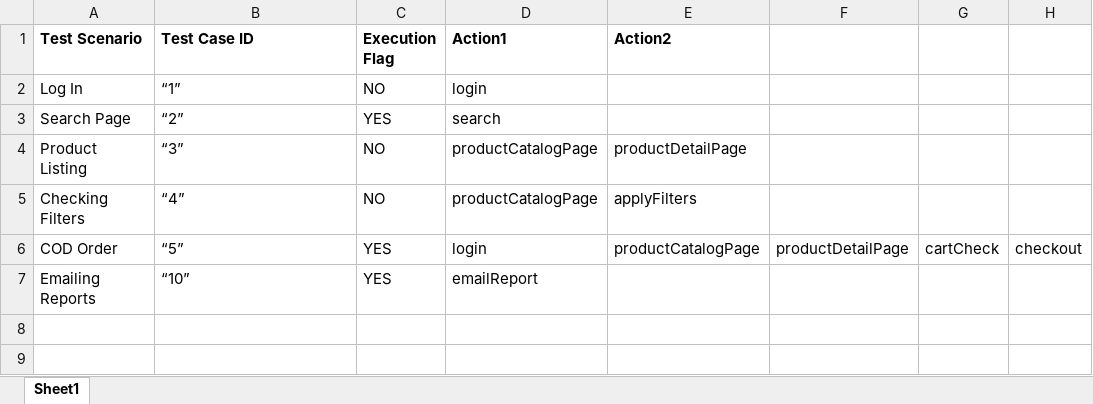
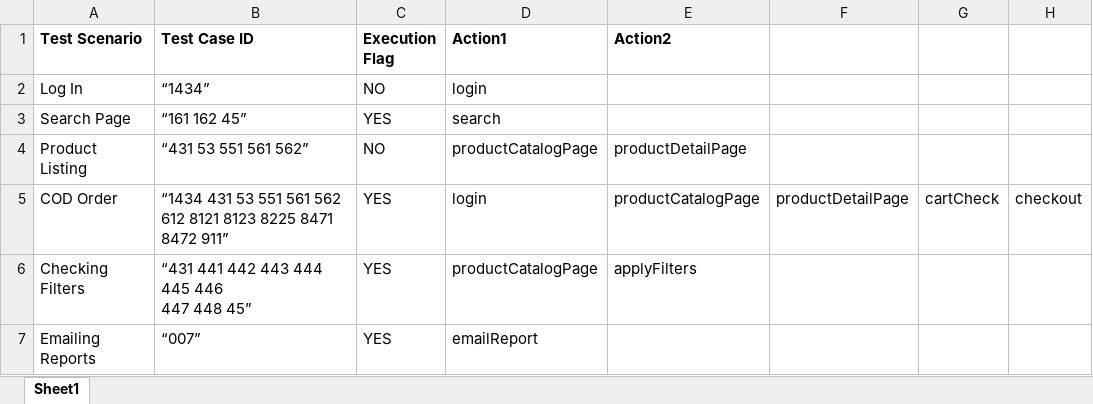
Before and after one commit to nethravathitc/Testing, an Excel workbook: java/Hybrid/src/com/styletag/testcases/TestSuit.xlsx, sheet Sheet1, drawn as a sheet; values as stored, in another font and other column widths than the file's, no borders; removed rows and columns are numbered as before the commit, all else as after; ↵ is a line break in a cell; the diff names each change by its address in the sheet, - before the commit and + after, or states it on an @@ line.

Commit message:
login function - added tescases, TestSuit.xls has proper test case IDS

```diff
--- a/java/Hybrid/src/com/styletag/testcases/TestSuit.xlsx (sheet Sheet1)
+++ b/java/Hybrid/src/com/styletag/testcases/TestSuit.xlsx (sheet Sheet1)
-B2 (Test Case ID): “1”
+B2 (Test Case ID): “1434”
-B3 (Test Case ID): “2”
+B3 (Test Case ID): “161 162 45”
-B4 (Test Case ID): “3”
+B4 (Test Case ID): “431 53 551 561 562”
-row 5: Checking Filters | “4” | NO | productCatalogPage | applyFilters
-B5 (Test Case ID): “5”
+B5 (Test Case ID): “1434 431 53 551 561 562 ↵ 612 8121 8123 8225 8471 8472 911”
+row 6: Checking Filters | “431 441 442 443 444 445 446 ↵ 447 448 45” | YES | productCatalogPage | applyFilters
-B7 (Test Case ID): “10”
+B7 (Test Case ID): “007”
```
Also changed, not shown: 4 other files.
